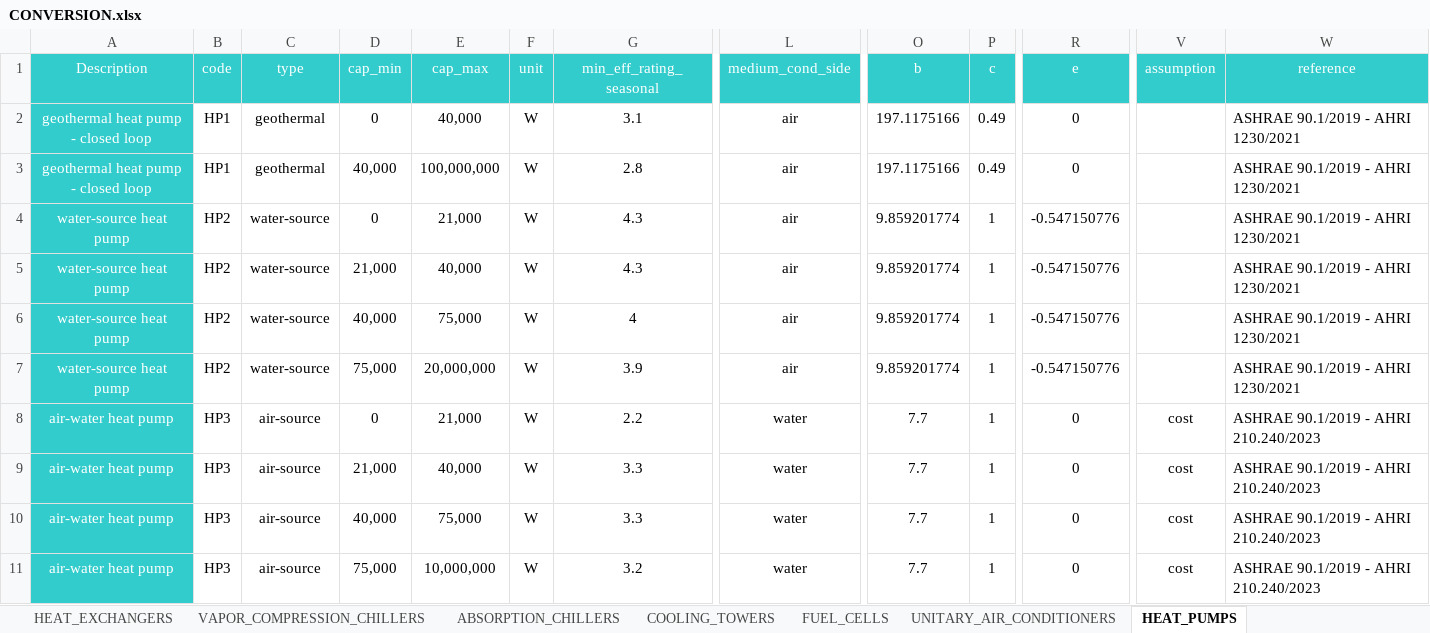
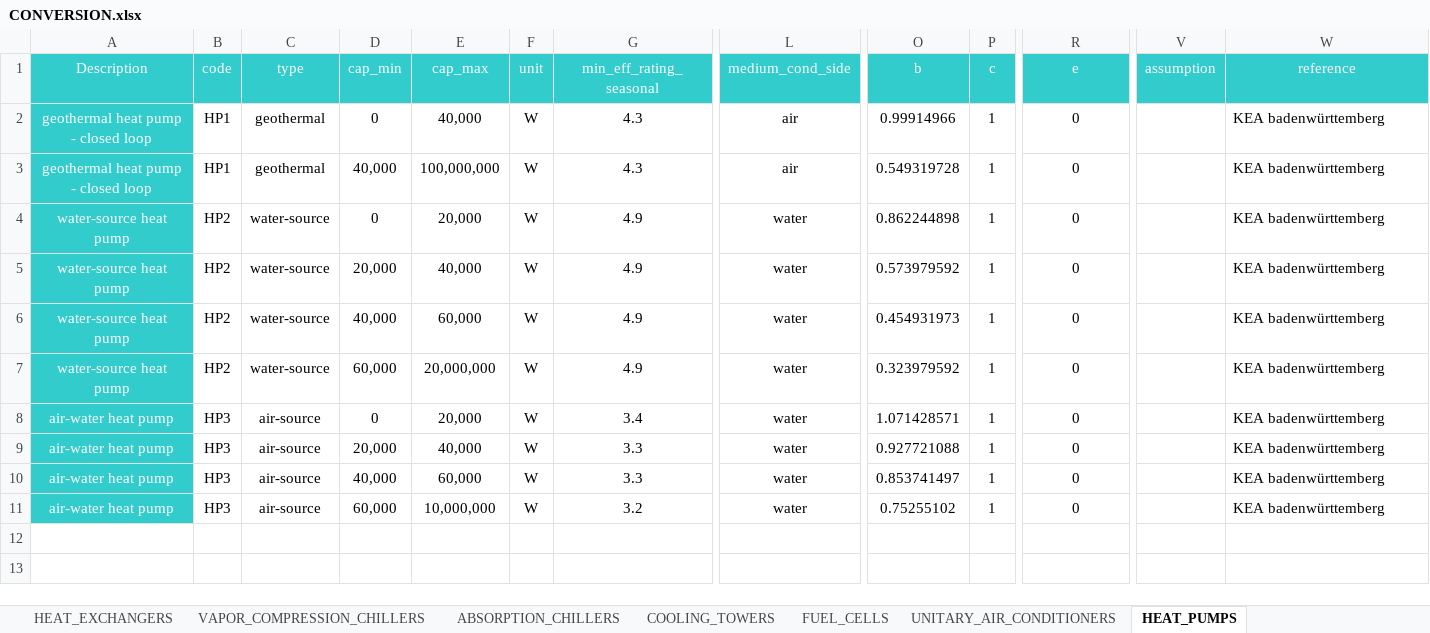
Before and after one commit to c0nb4/Mierendorff_CEA, an Excel workbook: CEA_model/Mierendorff_Full/2020_GER_Updated/inputs/technology/components/CONVERSION.xlsx, sheet HEAT_PUMPS, drawn as a sheet; only a part is shown, gaps mark what is left out; values as stored, in another font and other column widths than the file's, no borders; the diff names each change by its address in the sheet, - before the commit and + after, or states it on an @@ line.

```diff
--- a/CEA_model/Mierendorff_Full/2020_GER_Updated/inputs/technology/components/CONVERSION.xlsx (sheet HEAT_PUMPS)
+++ b/CEA_model/Mierendorff_Full/2020_GER_Updated/inputs/technology/components/CONVERSION.xlsx (sheet HEAT_PUMPS)
-G2 (min_eff_rating_seasonal): 3.1
+G2 (min_eff_rating_seasonal): 4.3
-O2 (b): 197.1175166
+O2 (b): 0.99914966
-P2:P3 (c): 0.49
+P2:P3 (c): 1
-W2:W7 (reference): ASHRAE 90.1/2019 - AHRI 1230/2021
+W2:W7 (reference): KEA badenwürttemberg
-G3 (min_eff_rating_seasonal): 2.8
+G3 (min_eff_rating_seasonal): 4.3
-O3 (b): 197.1175166
+O3 (b): 0.549319728
-E4 (cap_max): 21,000
+E4 (cap_max): 20,000
-G4:G5 (min_eff_rating_seasonal): 4.3
+G4:G5 (min_eff_rating_seasonal): 4.9
-L4:L7 (medium_cond_side): air
+L4:L7 (medium_cond_side): water
-O4 (b): 9.859201774
+O4 (b): 0.862244898
-R4:R7 (e): -0.547150776
+R4:R7 (e): 0
-D5 (cap_min): 21,000
+D5 (cap_min): 20,000
-O5 (b): 9.859201774
+O5 (b): 0.573979592
-E6 (cap_max): 75,000
+E6 (cap_max): 60,000
-G6 (min_eff_rating_seasonal): 4
+G6 (min_eff_rating_seasonal): 4.9
-O6 (b): 9.859201774
+O6 (b): 0.454931973
-D7 (cap_min): 75,000
+D7 (cap_min): 60,000
-G7 (min_eff_rating_seasonal): 3.9
+G7 (min_eff_rating_seasonal): 4.9
-O7 (b): 9.859201774
+O7 (b): 0.323979592
-E8 (cap_max): 21,000
+E8 (cap_max): 20,000
-G8 (min_eff_rating_seasonal): 2.2
+G8 (min_eff_rating_seasonal): 3.4
-O8 (b): 7.7
+O8 (b): 1.071428571
-V8:V11 (assumption): cost
+V8:V11 (assumption): (empty)
-W8:W11 (reference): ASHRAE 90.1/2019 - AHRI 210.240/2023
+W8:W11 (reference): KEA badenwürttemberg
-D9 (cap_min): 21,000
+D9 (cap_min): 20,000
-O9 (b): 7.7
+O9 (b): 0.927721088
-E10 (cap_max): 75,000
+E10 (cap_max): 60,000
-O10 (b): 7.7
+O10 (b): 0.853741497
-D11 (cap_min): 75,000
+D11 (cap_min): 60,000
-O11 (b): 7.7
+O11 (b): 0.75255102
```
Also changed, not shown: sheet BOILERS, sheet ABSORPTION_CHILLERS, CEA_model/Mierendorff_Full/2020_GER_Updated/inputs/technology/archetypes/CONSTRUCTION_STANDARD.xlsx, CEA_model/Mierendorff_Full/2020_GER_Updated/inputs/technology/assemblies/SUPPLY.xlsx, 29 other files.
